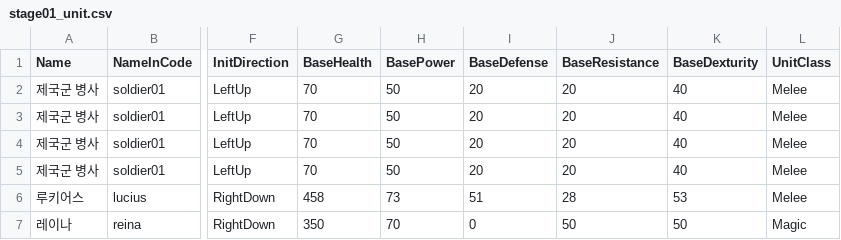
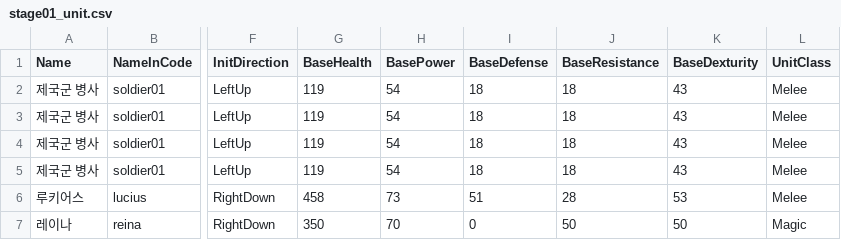
Before and after one commit to GGGC2/Epic_monad, a CSV file: Assets/Resources/Data/stage01_unit.csv, drawn as a sheet; only a part is shown, gaps mark what is left out; the diff names each change by its address in the sheet, - before the commit and + after, or states it on an @@ line.

```diff
--- a/Assets/Resources/Data/stage01_unit.csv
+++ b/Assets/Resources/Data/stage01_unit.csv
-G2:G5 (BaseHealth): 70
+G2:G5 (BaseHealth): 119
-H2:H5 (BasePower): 50
+H2:H5 (BasePower): 54
-I2:I5 (BaseDefense): 20
+I2:I5 (BaseDefense): 18
-J2:J5 (BaseResistance): 20
+J2:J5 (BaseResistance): 18
-K2:K5 (BaseDexturity): 40
+K2:K5 (BaseDexturity): 43
```
Also changed, not shown: Assets/Resources/Data/stage02_unit.csv.
